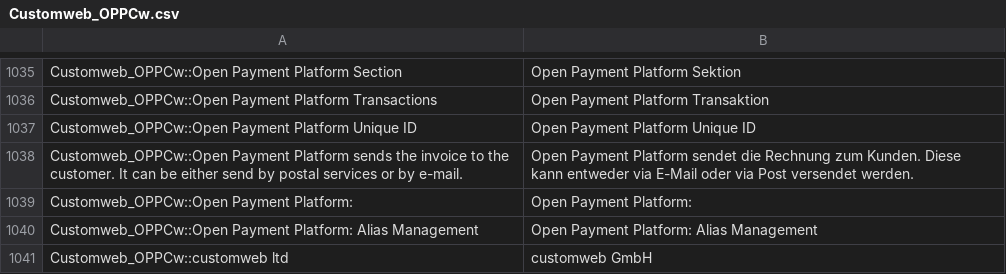
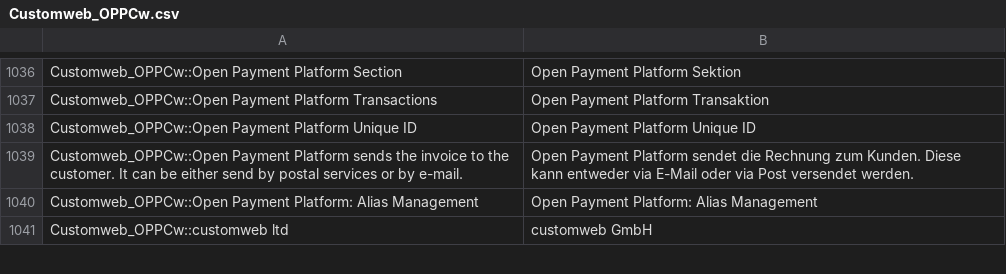
Before and after one commit to Chadb-Dev/New-Balance, a CSV file: www/app/locale/de_CH/Customweb_OPPCw.csv, drawn as a sheet; only a part is shown, gaps mark what is left out; the diff covers the shown part only.

```diff
--- a/www/app/locale/de_CH/Customweb_OPPCw.csv
+++ b/www/app/locale/de_CH/Customweb_OPPCw.csv
@@ -1038,3 +1039,2 @@
 "Customweb_OPPCw::Open Payment Platform sends the invoice to the customer. It can be either send by postal services or by e-mail.","Open Payment Platform sendet die Rechnung zum Kunden. Diese kann entweder via E-Mail oder via Post versendet werden."
-"Customweb_OPPCw::Open Payment Platform:","Open Payment Platform:"
 "Customweb_OPPCw::Open Payment Platform: Alias Management","Open Payment Platform: Alias Management"
```
Also changed, not shown: 3 added rows and 2 removed rows elsewhere in this file, www/app/locale/de_DE/Customweb_OPPCw.csv, www/app/locale/es_ES/Customweb_OPPCw.csv, 26 other files.
